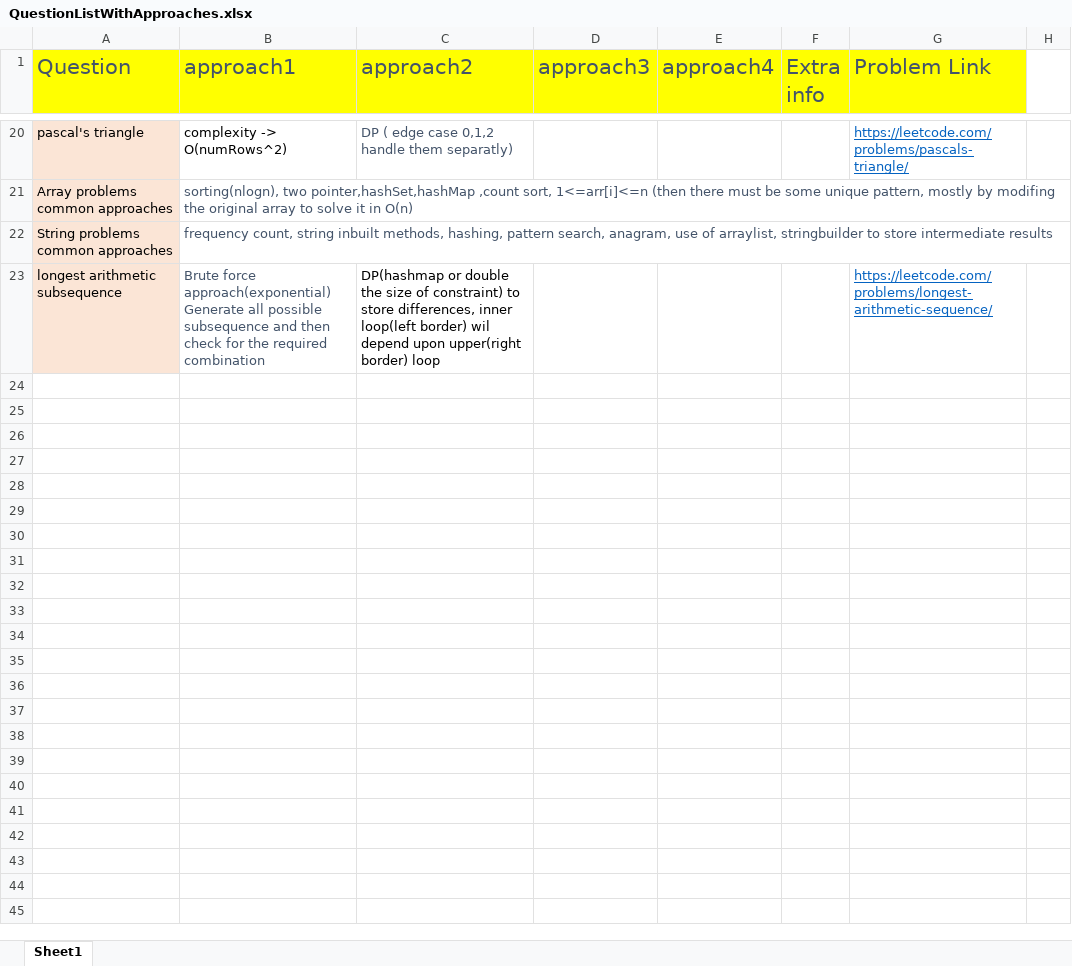
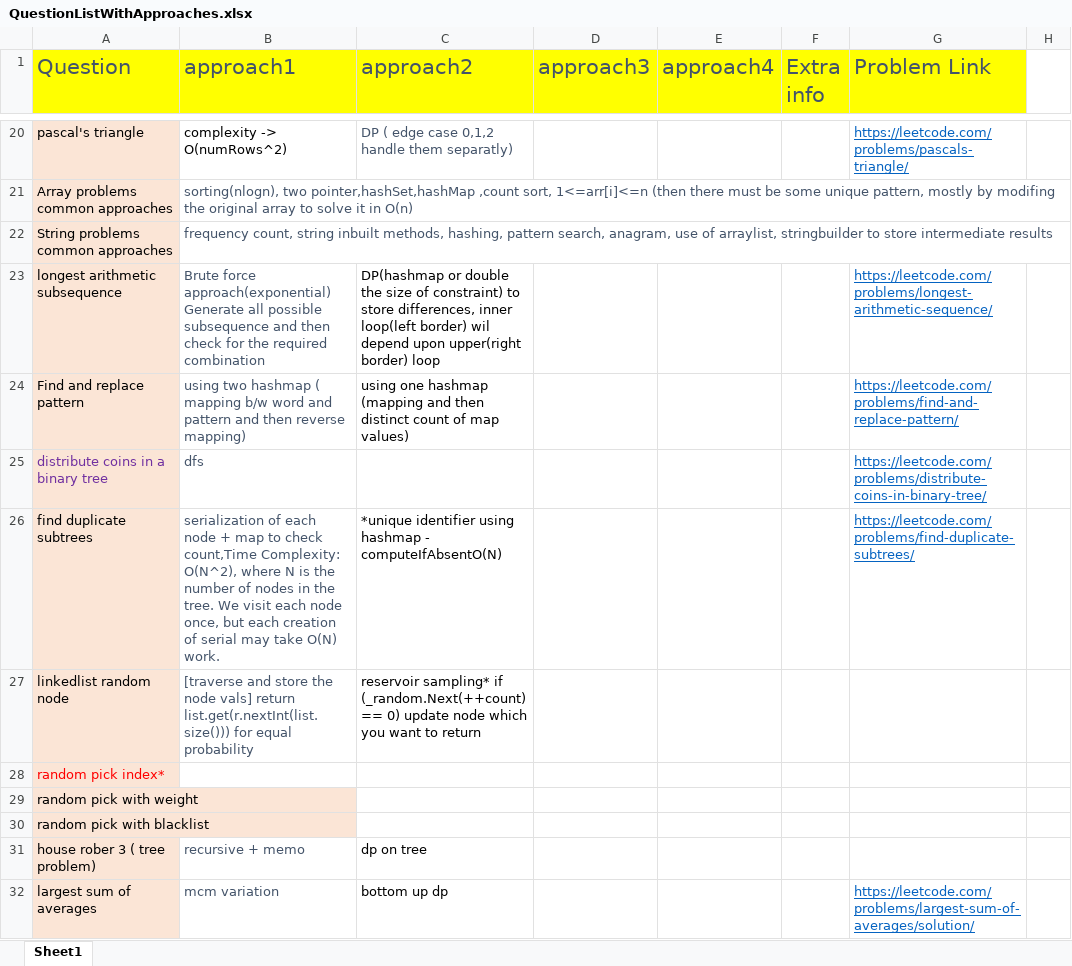
Before and after one commit to aksharkashyap/DSALGO, an Excel workbook: Applications/QuestionListWithApproaches.xlsx, sheet Sheet1, drawn as a sheet; only a part is shown, gaps mark what is left out; values as stored, in another font and other column widths than the file's, no borders; the diff names each change by its address in the sheet, - before the commit and + after, or states it on an @@ line.

Commit message:
Applications/QuestionListWithApproaches:

```diff
--- a/Applications/QuestionListWithApproaches.xlsx (sheet Sheet1)
+++ b/Applications/QuestionListWithApproaches.xlsx (sheet Sheet1)
+row 24: Find and replace pattern | using two hashmap ( mapping b/w word and pattern and then reverse mapping) | using one hashmap (mapping and then distinct count of map values) |  |  |  | https://leetcode.com/problems/find-and-replace-pattern/
+row 25: distribute coins in a binary tree | dfs |  |  |  |  | https://leetcode.com/problems/distribute-coins-in-binary-tree/
+row 26: find duplicate subtrees | serialization of each node + map to check count,Time Complexity: O(N^2), where N is the number of nodes in the tree. We visit each node once, but each creation of serial may take O(N) work. | *unique identifier using hashmap - computeIfAbsentO(N) |  |  |  | https://leetcode.com/problems/find-duplicate-subtrees/
+row 27: linkedlist random node | [traverse and store the node vals] return list.get(r.nextInt(list.size())) for equal probability | reservoir sampling* if (_random.Next(++count) == 0) update node which you want to return
+row 28: random pick index*
+row 29: random pick with weight
+row 30: random pick with blacklist
+row 31: house rober 3 ( tree problem) | recursive + memo | dp on tree
+row 32: largest sum of averages | mcm variation | bottom up dp |  |  |  | https://leetcode.com/problems/largest-sum-of-averages/solution/
```
